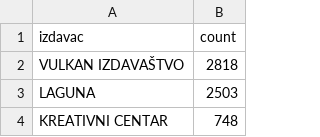
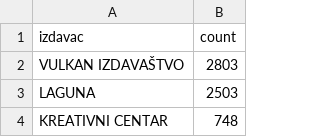
Before and after one commit to aleksalens/PSZ-project, a CSV file: data-preprocessing/publisher.csv, drawn as a sheet; only a part is shown.

```diff
--- a/data-preprocessing/publisher.csv
+++ b/data-preprocessing/publisher.csv
@@ -1,3 +1,3 @@
 izdavac,count
-VULKAN IZDAVAŠTVO,2818
+VULKAN IZDAVAŠTVO,2803
 LAGUNA,2503
```
Also changed, not shown: data-preprocessing/biggest_format.csv, data-preprocessing/books_23_24.csv, 23 other files.
